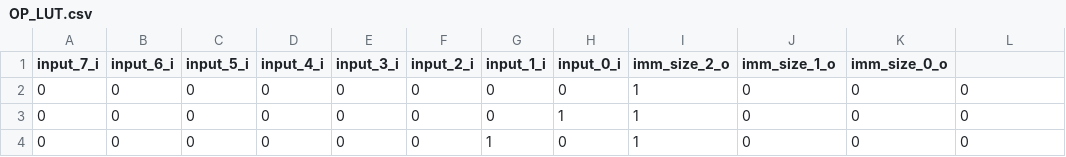
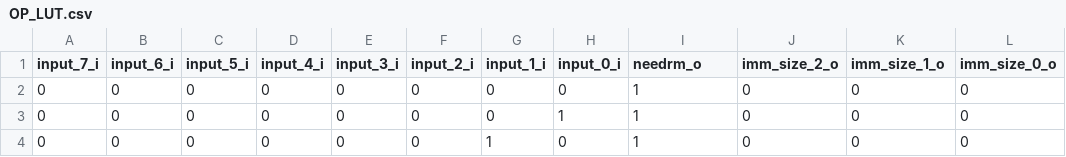
Before and after one commit to maanavkoladia/uarch, a CSV file: design/EverythingEverywhereAllAtOnce/rtl/core/PreDecode/structural/gen/OP_LUT.csv, drawn as a sheet; only a part is shown.

```diff
--- a/design/EverythingEverywhereAllAtOnce/rtl/core/PreDecode/structural/gen/OP_LUT.csv
+++ b/design/EverythingEverywhereAllAtOnce/rtl/core/PreDecode/structural/gen/OP_LUT.csv
@@ -1,2 +1,2 @@
-input_7_i,input_6_i,input_5_i,input_4_i,input_3_i,input_2_i,input_1_i,input_0_i,imm_size_2_o,imm_size_1_o,imm_size_0_o
+input_7_i,input_6_i,input_5_i,input_4_i,input_3_i,input_2_i,input_1_i,input_0_i,needrm_o,imm_size_2_o,imm_size_1_o,imm_size_0_o
 0,0,0,0,0,0,0,0,1,0,0,0
```
Also changed, not shown: 10 other files.
